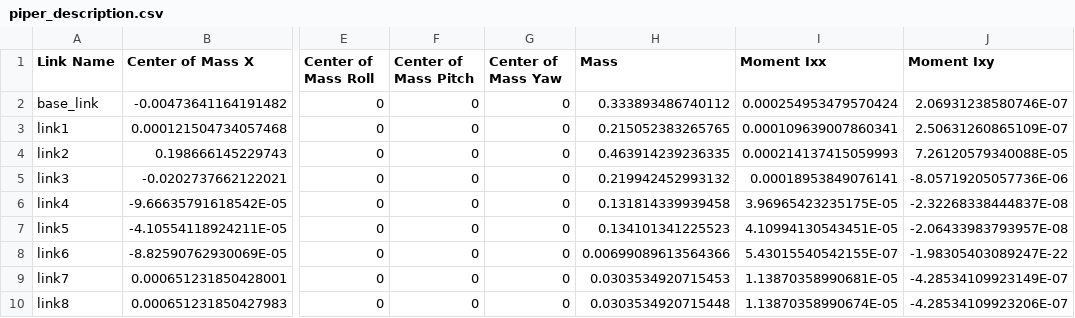
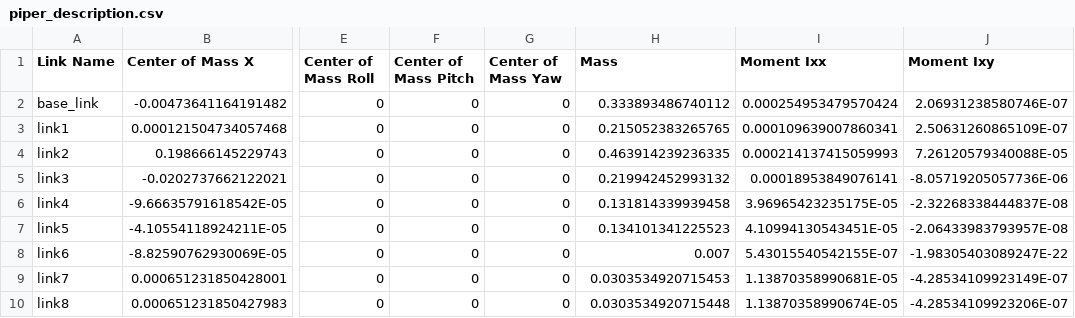
Before and after one commit to overloadsc/piper_ros_realsense, a CSV file: src/piper_description/urdf/piper_description.csv, drawn as a sheet; only a part is shown, gaps mark what is left out; the diff names each change by its address in the sheet, - before the commit and + after, or states it on an @@ line.

```diff
--- a/src/piper_description/urdf/piper_description.csv
+++ b/src/piper_description/urdf/piper_description.csv
-H8 (Mass): 0.00699089613564366
+H8 (Mass): 0.007
```
Also changed, not shown: src/piper_description/urdf/piper_no_gripper_description.csv, 8 other files.
